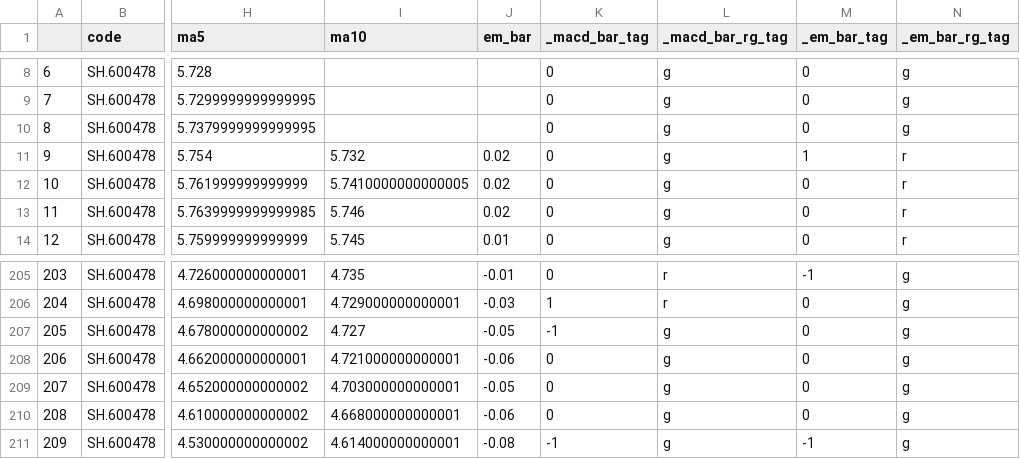
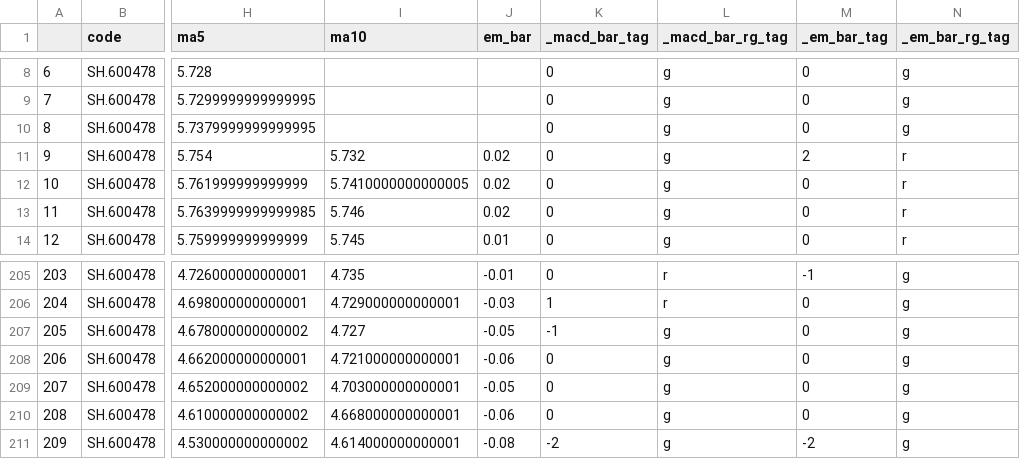
Before and after one commit to drunkpig/quantapp, a CSV file: data/dev_SH.600478_K_30M.csv, drawn as a sheet; only a part is shown, gaps mark what is left out; the diff names each change by its address in the sheet, - before the commit and + after, or states it on an @@ line.

```diff
--- a/data/dev_SH.600478_K_30M.csv
+++ b/data/dev_SH.600478_K_30M.csv
-M11 (_em_bar_tag): 1
+M11 (_em_bar_tag): 2
-K211 (_macd_bar_tag): -1
+K211 (_macd_bar_tag): -2
-M211 (_em_bar_tag): -1
+M211 (_em_bar_tag): -2
```
Also changed, not shown: data/dev_SH.600478_K_15M.csv, data/dev_SH.600478_K_60M.csv, 5 other files.
